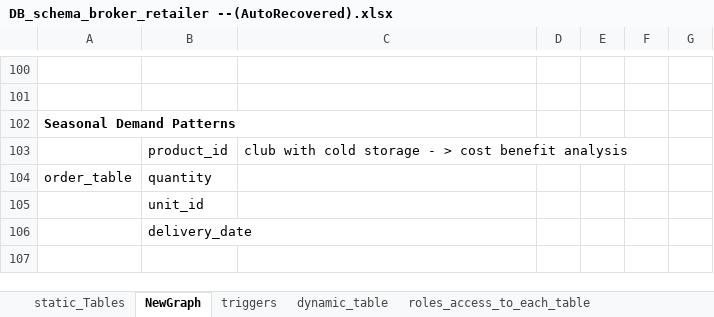
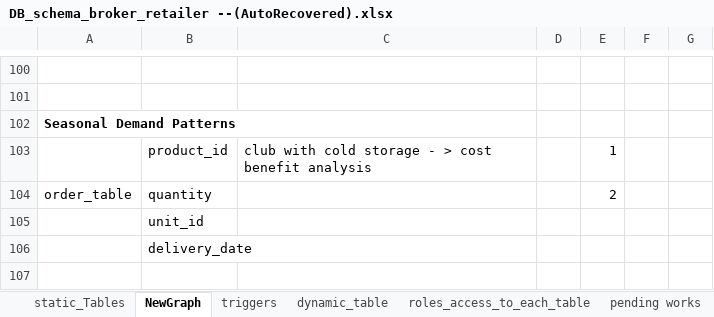
Before and after one commit to PragaL15/farmer_application_backend, an Excel workbook: DB_schema_broker_retailer --(AutoRecovered).xlsx, sheet NewGraph, drawn as a sheet; only a part is shown, gaps mark what is left out; values as stored, in another font and other column widths than the file's, no borders; the diff names each change by its address in the sheet, - before the commit and + after, or states it on an @@ line.

```diff
--- a/DB_schema_broker_retailer --(AutoRecovered).xlsx (sheet NewGraph)
+++ b/DB_schema_broker_retailer --(AutoRecovered).xlsx (sheet NewGraph)
+sheet tab: pending works
-E103: (empty)
+E103: 1
-E104: (empty)
+E104: 2
```
Also changed, not shown: 8 other files.
